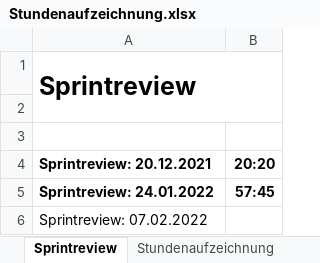
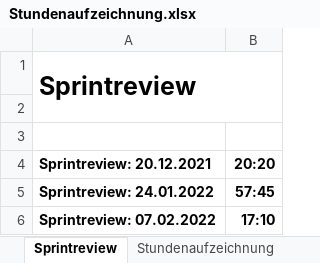
Before and after one commit to Team-Webshop-Jasmin/WebshopJasmin, an Excel workbook: Dokumente/Stundenaufzeichnung.xlsx, sheet Sprintreview, drawn as a sheet; values as stored, in another font and other column widths than the file's, no borders; the diff names each change by its address in the sheet, - before the commit and + after, or states it on an @@ line.

```diff
--- a/Dokumente/Stundenaufzeichnung.xlsx (sheet Sprintreview)
+++ b/Dokumente/Stundenaufzeichnung.xlsx (sheet Sprintreview)
-A6 bold: off
+A6 bold: on
-B6 (20:20): (empty)
+B6 (20:20): 17:10
```
Also changed, not shown: sheet Stundenanzahl pro Person, sheet Stundenaufzeichnung.
